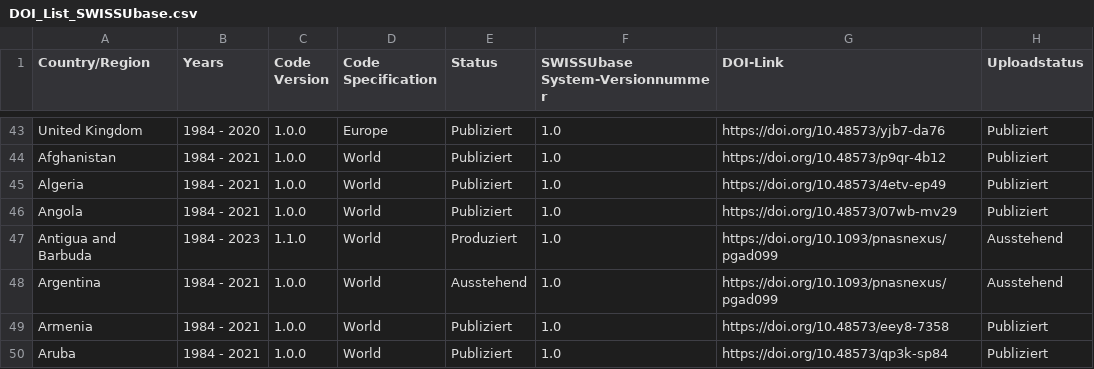
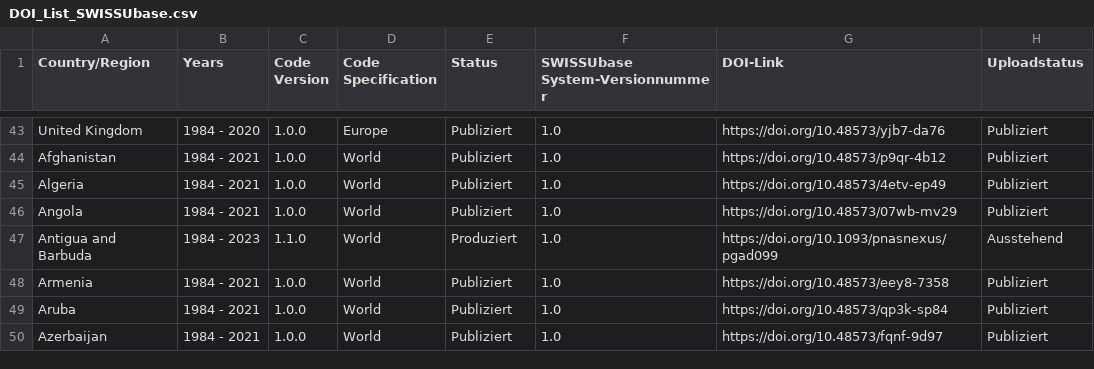
Before and after one commit to plehnert/surfacegroups, a CSV file: DOI_List_SWISSUbase.csv, drawn as a sheet; only a part is shown, gaps mark what is left out; the shorter side is filled out with more unchanged rows.

Commit message:
Update DOI_List_SWISSUbase.csv

```diff
--- a/DOI_List_SWISSUbase.csv
+++ b/DOI_List_SWISSUbase.csv
@@ -47,3 +47,2 @@ Angola,1984 - 2021,1.0.0,World,Publiziert,1.0,https://doi.org/10.48573/07wb-mv29
 Antigua and Barbuda,1984 - 2023,1.1.0,World,Produziert,1.0,https://doi.org/10.1093/pnasnexus/pgad099,Ausstehend
-Argentina,1984 - 2021,1.0.0,World,Ausstehend,1.0,https://doi.org/10.1093/pnasnexus/pgad099,Ausstehend
 Armenia,1984 - 2021,1.0.0,World,Publiziert,1.0,https://doi.org/10.48573/eey8-7358,Publiziert
```
